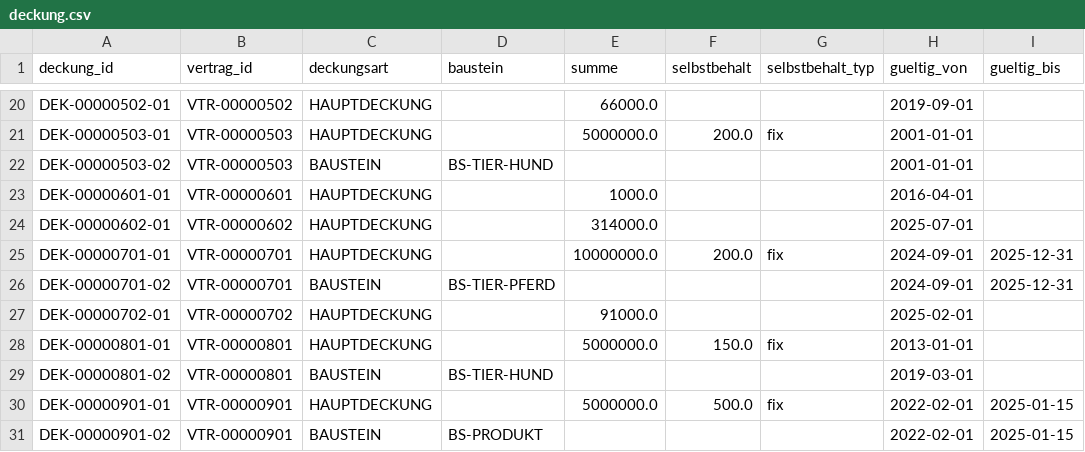
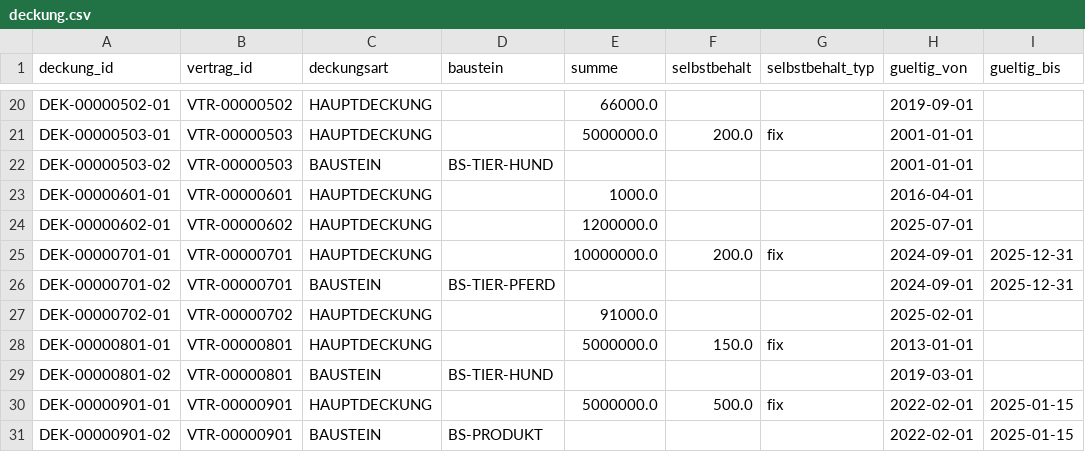
Before and after one commit to falkue/Pfefferminzia, a CSV file: data/curated/S/csv/deckung.csv, drawn as a sheet; only a part is shown, gaps mark what is left out.

```diff
--- a/data/curated/S/csv/deckung.csv
+++ b/data/curated/S/csv/deckung.csv
@@ -23,3 +23,3 @@ DEK-00000503-02,VTR-00000503,BAUSTEIN,BS-TIER-HUND,,,,2001-01-01,
 DEK-00000601-01,VTR-00000601,HAUPTDECKUNG,,1000.0,,,2016-04-01,
-DEK-00000602-01,VTR-00000602,HAUPTDECKUNG,,314000.0,,,2025-07-01,
+DEK-00000602-01,VTR-00000602,HAUPTDECKUNG,,1200000.0,,,2025-07-01,
 DEK-00000701-01,VTR-00000701,HAUPTDECKUNG,,10000000.0,200.0,fix,2024-09-01,2025-12-31
```
Also changed, not shown: data/curated/S/csv/antrag.csv, data/curated/S/csv/dokument.csv, 23 other files.
